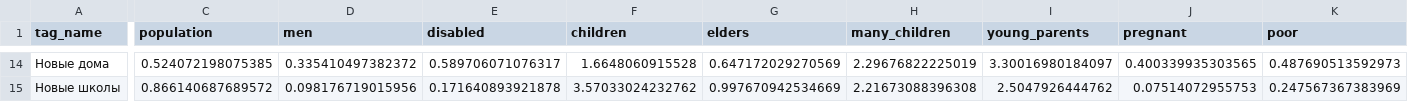
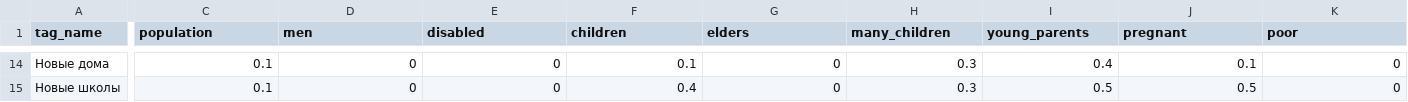
Before and after one commit to DigitalTransformationHackathonTeam/backend, a CSV file: datasets/business/business_tags.csv, drawn as a sheet; only a part is shown, gaps mark what is left out; the diff covers the shown part only; the diff names each change by its address in the sheet, - before the commit and + after, or states it on an @@ line.

```diff
--- a/datasets/business/business_tags.csv
+++ b/datasets/business/business_tags.csv
-C14 (population): 0.524072198075385
+C14 (population): 0.1
-D14 (men): 0.335410497382372
+D14 (men): 0
-E14 (disabled): 0.589706071076317
+E14 (disabled): 0
-F14 (children): 1.6648060915528
+F14 (children): 0.1
-G14 (elders): 0.647172029270569
+G14 (elders): 0
-H14 (many_children): 2.29676822225019
+H14 (many_children): 0.3
-I14 (young_parents): 3.30016980184097
+I14 (young_parents): 0.4
-J14 (pregnant): 0.400339935303565
+J14 (pregnant): 0.1
-K14 (poor): 0.487690513592973
+K14 (poor): 0
-C15 (population): 0.866140687689572
+C15 (population): 0.1
-D15 (men): 0.098176719015956
+D15 (men): 0
-E15 (disabled): 0.171640893921878
+E15 (disabled): 0
-F15 (children): 3.57033024232762
+F15 (children): 0.4
-G15 (elders): 0.997670942534669
+G15 (elders): 0
-H15 (many_children): 2.21673088396308
+H15 (many_children): 0.3
-I15 (young_parents): 2.5047926444762
+I15 (young_parents): 0.5
-J15 (pregnant): 0.07514072955753
+J15 (pregnant): 0.5
-K15 (poor): 0.247567367383969
+K15 (poor): 0
```
Also changed, not shown: 160 edited cells elsewhere in this file, 1 other file.
